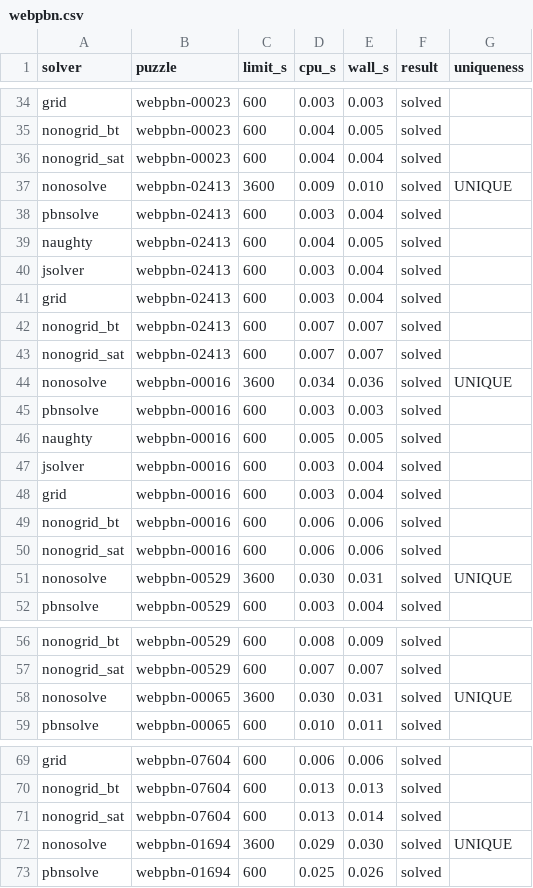
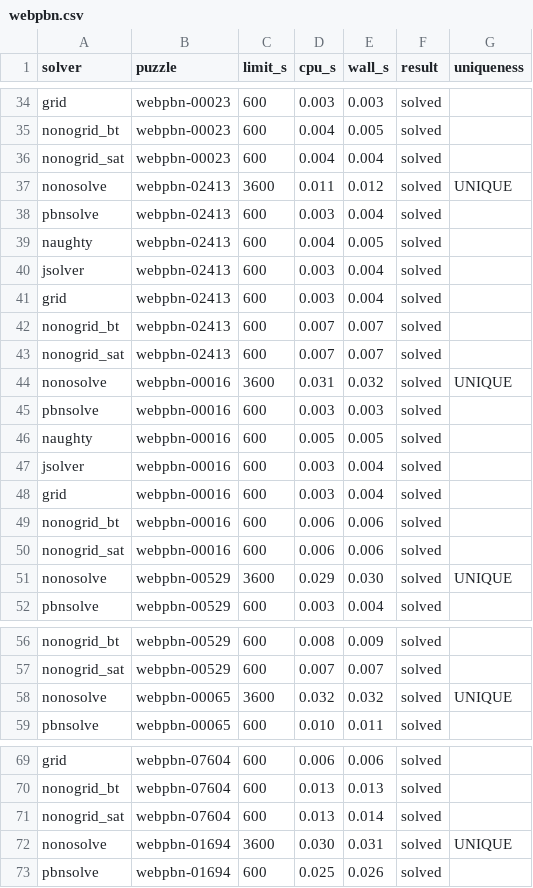
Before and after one commit to hyouv/FastNonogramSolver, a CSV file: results/webpbn.csv, drawn as a sheet; only a part is shown, gaps mark what is left out; the diff covers the shown part only.

```diff
--- a/results/webpbn.csv
+++ b/results/webpbn.csv
@@ -36,3 +36,3 @@ nonogrid_bt,webpbn-00023,600,0.004,0.005,solved,
 nonogrid_sat,webpbn-00023,600,0.004,0.004,solved,
-nonosolve,webpbn-02413,3600,0.009,0.010,solved,UNIQUE
+nonosolve,webpbn-02413,3600,0.011,0.012,solved,UNIQUE
 pbnsolve,webpbn-02413,600,0.003,0.004,solved,
@@ -43,3 +43,3 @@ nonogrid_bt,webpbn-02413,600,0.007,0.007,solved,
 nonogrid_sat,webpbn-02413,600,0.007,0.007,solved,
-nonosolve,webpbn-00016,3600,0.034,0.036,solved,UNIQUE
+nonosolve,webpbn-00016,3600,0.031,0.032,solved,UNIQUE
 pbnsolve,webpbn-00016,600,0.003,0.003,solved,
@@ -50,3 +50,3 @@ nonogrid_bt,webpbn-00016,600,0.006,0.006,solved,
 nonogrid_sat,webpbn-00016,600,0.006,0.006,solved,
-nonosolve,webpbn-00529,3600,0.030,0.031,solved,UNIQUE
+nonosolve,webpbn-00529,3600,0.029,0.030,solved,UNIQUE
 pbnsolve,webpbn-00529,600,0.003,0.004,solved,
@@ -57,3 +57,3 @@ nonogrid_bt,webpbn-00529,600,0.008,0.009,solved,
 nonogrid_sat,webpbn-00529,600,0.007,0.007,solved,
-nonosolve,webpbn-00065,3600,0.030,0.031,solved,UNIQUE
+nonosolve,webpbn-00065,3600,0.032,0.032,solved,UNIQUE
 pbnsolve,webpbn-00065,600,0.010,0.011,solved,
@@ -71,3 +71,3 @@ nonogrid_bt,webpbn-07604,600,0.013,0.013,solved,
 nonogrid_sat,webpbn-07604,600,0.013,0.014,solved,
-nonosolve,webpbn-01694,3600,0.029,0.030,solved,UNIQUE
+nonosolve,webpbn-01694,3600,0.030,0.031,solved,UNIQUE
 pbnsolve,webpbn-01694,600,0.025,0.026,solved,
```
Also changed, not shown: 73 edited cells elsewhere in this file, results/rand30.csv, results/tournament_puzzles.csv, 9 other files.
